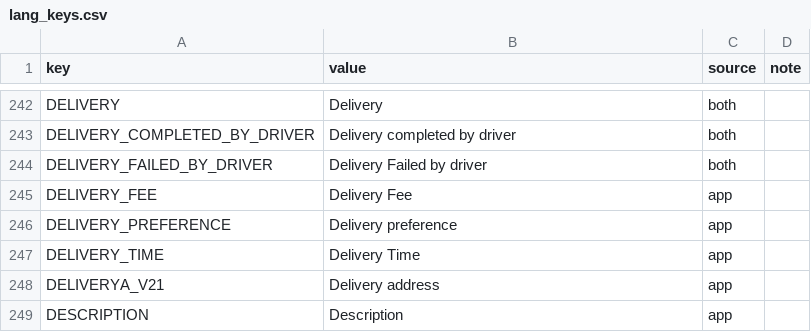
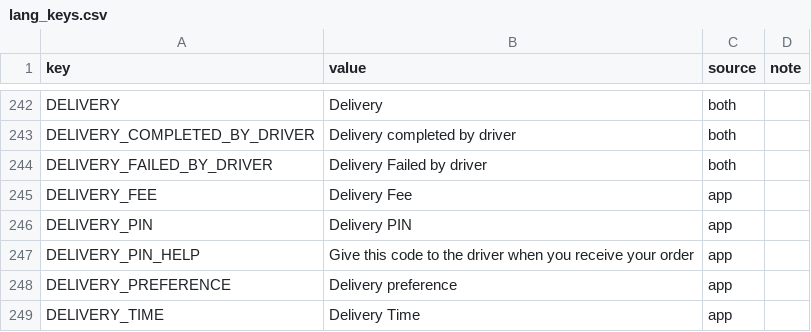
Before and after one commit to Ordering-co/ordering-website-franchises, a CSV file: i18n/lang_keys.csv, drawn as a sheet; only a part is shown, gaps mark what is left out; the shorter side is filled out with more unchanged rows.

Commit message:
Improve delivery PIN feedback and theme attributes

```diff
--- a/i18n/lang_keys.csv
+++ b/i18n/lang_keys.csv
@@ -245,2 +245,4 @@ key,value,source,note
 "DELIVERY_FEE","Delivery Fee","app",""
+"DELIVERY_PIN","Delivery PIN","app",""
+"DELIVERY_PIN_HELP","Give this code to the driver when you receive your order","app",""
 "DELIVERY_PREFERENCE","Delivery preference","app",""
```
Also changed, not shown: 11 other files.
